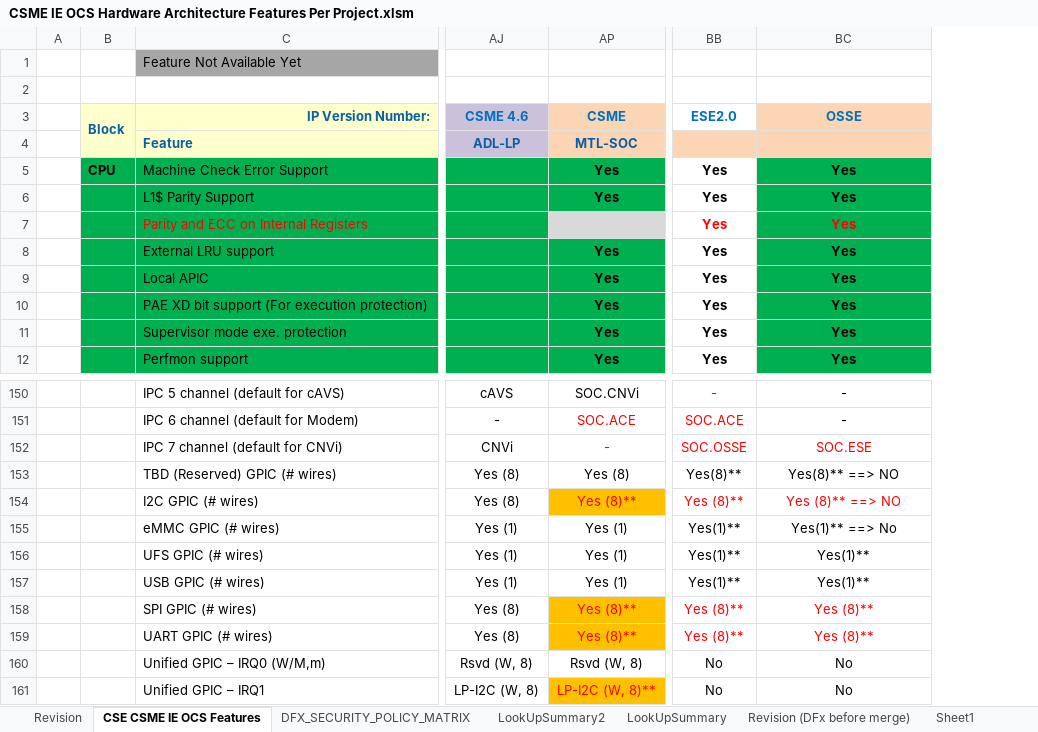
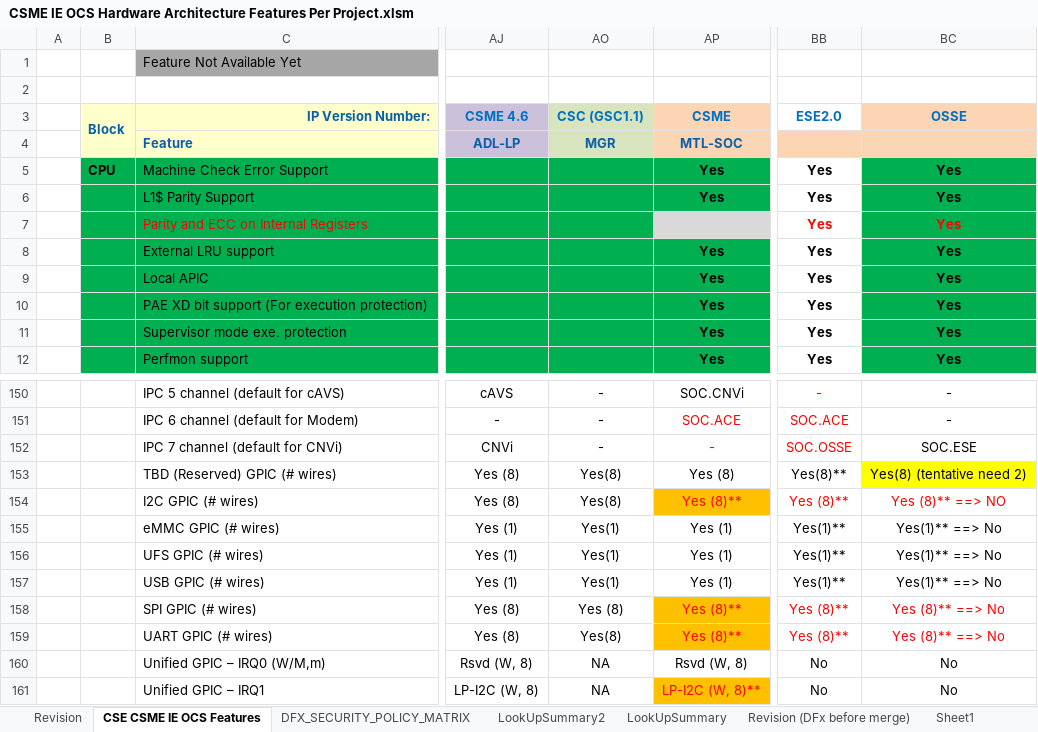
Before and after one commit to jasonx-tsao/exp_vtb, an Excel workbook: ArchSpecs/Working/CSME IE OCS Hardware Architecture Features Per Project.xlsm, sheet CSE CSME IE OCS Features, drawn as a sheet; only a part is shown, gaps mark what is left out; values as stored, in another font and other column widths than the file's, no borders; the diff covers the shown part only; the diff names each change by its address in the sheet, - before the commit and + after, or states it on an @@ line.

Commit message:
210702
[git-p4: depot-paths = "//depot/projects/coe/CSME/": change = 799632]

```diff
--- a/ArchSpecs/Working/CSME IE OCS Hardware Architecture Features Per Project.xlsm (sheet CSE CSME IE OCS Features)
+++ b/ArchSpecs/Working/CSME IE OCS Hardware Architecture Features Per Project.xlsm (sheet CSE CSME IE OCS Features)
@@ column AO (CSC (GSC1.1)) unhidden, row 4: MGR; rows 150-161: - | - | - | Yes(8) | Yes(8) | Yes(1) | Yes(1) | Yes(1) | Yes (8) | Yes(8) | NA | NA @@
-BC152 text colour: #FF0000
+BC152 text colour: black
-BC153 (OSSE): Yes(8)** ==> NO
+BC153 (OSSE): Yes(8) (tentative need 2)
-BC153 fill: none
+BC153 fill: #FFFF00
-BC156:BC157 (OSSE): Yes(1)**
+BC156:BC157 (OSSE): Yes(1)** ==> No
-BC158:BC159 (OSSE): Yes (8)**
+BC158:BC159 (OSSE): Yes (8)** ==> No
```
Also changed, not shown: 8 edited cells and cell formats elsewhere in this sheet, sheet LookUpSummary2, charts or pictures.
